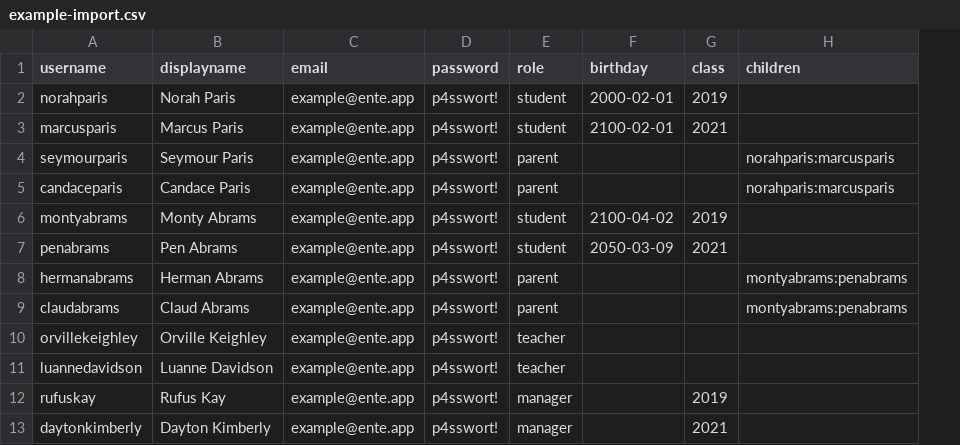
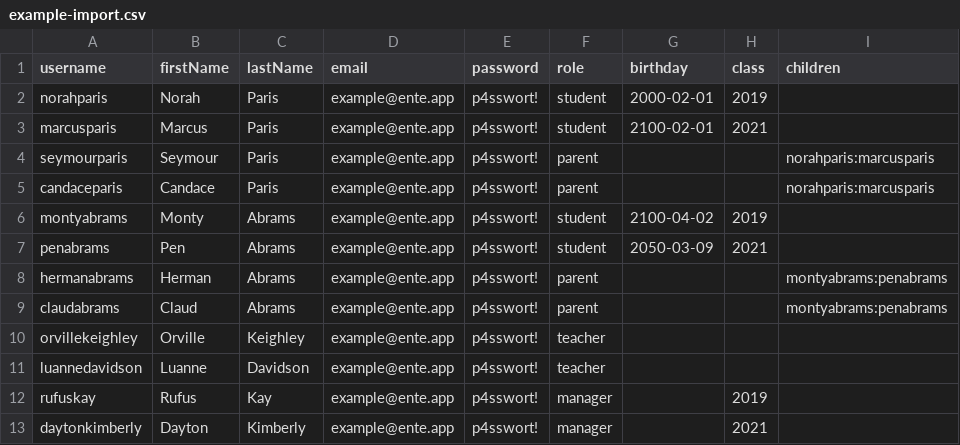
Before and after one commit to Skn0tt/EntE, a CSV file: docs/assets/example-import.csv, drawn as a sheet; removed rows and columns are numbered as before the commit, all else as after; the diff names each change by its address in the sheet, - before the commit and + after, or states it on an @@ line.

Commit message:
Split displayname into two

```diff
--- a/docs/assets/example-import.csv
+++ b/docs/assets/example-import.csv
-column B (displayname), rows 2-13: Norah Paris | Marcus Paris | Seymour Paris | Candace Paris | Monty Abrams | Pen Abrams | Herman Abrams | Claud Abrams | Orville Keighley | Luanne Davidson | Rufus Kay | Dayton Kimberly
+column B (firstName), rows 2-13: Norah | Marcus | Seymour | Candace | Monty | Pen | Herman | Claud | Orville | Luanne | Rufus | Dayton
+column C (lastName), rows 2-13: Paris | Paris | Paris | Paris | Abrams | Abrams | Abrams | Abrams | Keighley | Davidson | Kay | Kimberly
```
Also changed, not shown: 44 other files.
